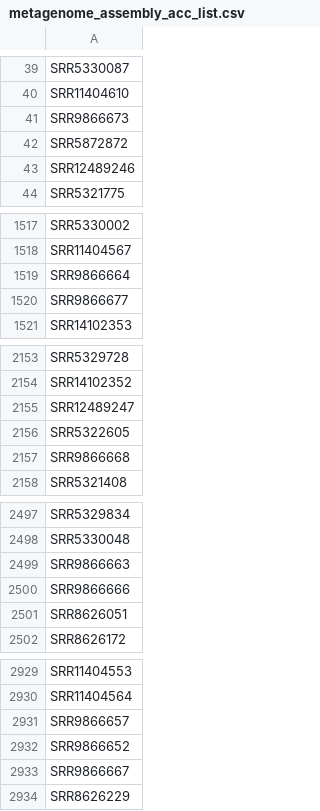
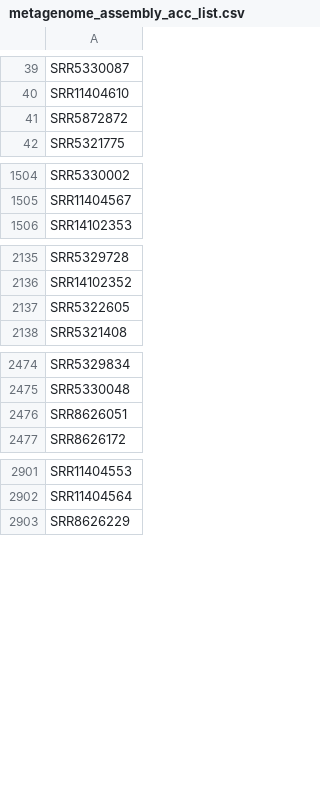
Before and after one commit to wwood/sandpiper, a CSV file: backend/db/metagenome_assembly_acc_list.csv, drawn as a sheet; only a part is shown, gaps mark what is left out; the diff covers the shown part only.

```diff
--- a/backend/db/metagenome_assembly_acc_list.csv
+++ b/backend/db/metagenome_assembly_acc_list.csv
@@ -40,5 +40,3 @@ SRR5330087
 SRR11404610
-SRR9866673
 SRR5872872
-SRR12489246
 SRR5321775
@@ -1518,4 +1505,2 @@ SRR5330002
 SRR11404567
-SRR9866664
-SRR9866677
 SRR14102353
@@ -2154,5 +2136,3 @@ SRR5329728
 SRR14102352
-SRR12489247
 SRR5322605
-SRR9866668
 SRR5321408
@@ -2498,4 +2475,2 @@ SRR5329834
 SRR5330048
-SRR9866663
-SRR9866666
 SRR8626051
@@ -2930,5 +2902,2 @@ SRR11404553
 SRR11404564
-SRR9866657
-SRR9866652
-SRR9866667
 SRR8626229
```
Also changed, not shown: 23 removed rows elsewhere in this file, 8 other files.
